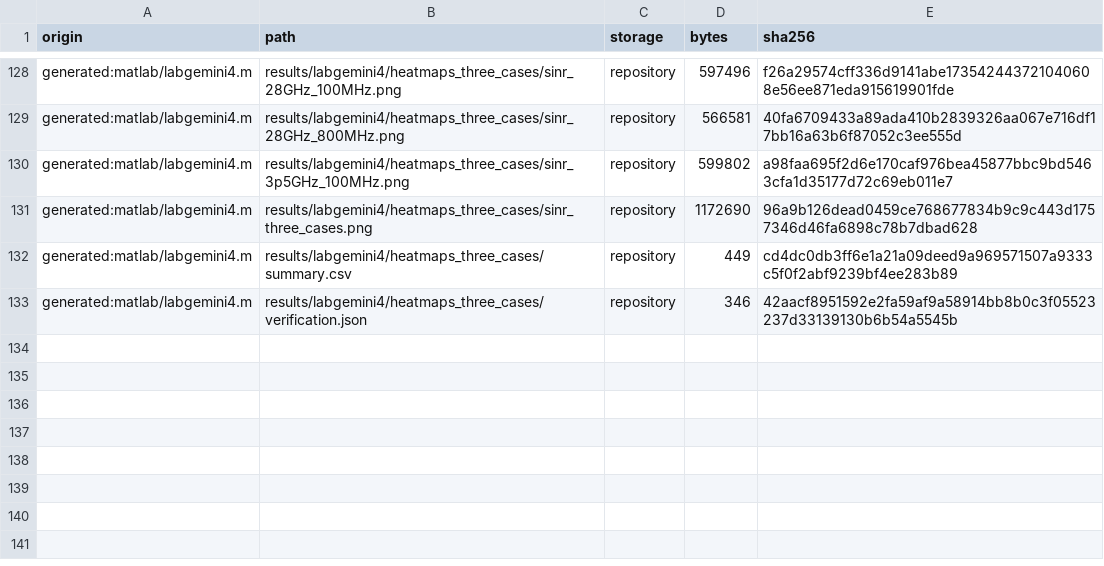
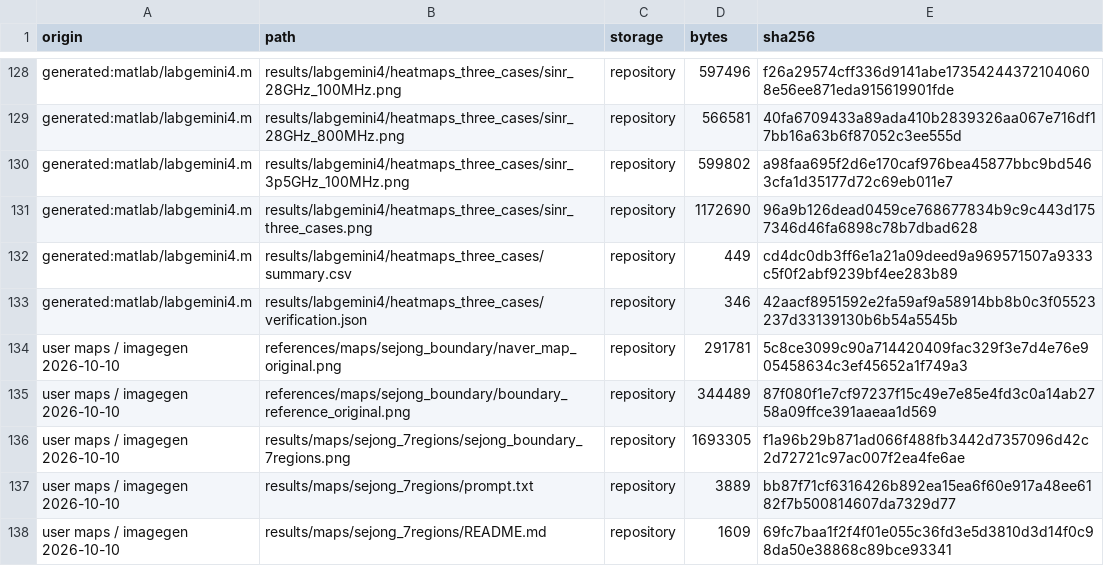
Before and after one commit to 20261123/research-lab-intern, a CSV file: data/file_manifest.csv, drawn as a sheet; only a part is shown, gaps mark what is left out.

```diff
--- a/data/file_manifest.csv
+++ b/data/file_manifest.csv
@@ -133 +133,6 @@ generated:matlab/labgemini4.m,results/labgemini4/heatmaps_three_cases/summary.cs
 generated:matlab/labgemini4.m,results/labgemini4/heatmaps_three_cases/verification.json,repository,346,42aacf8951592e2fa59af9a58914bb8b0c3f05523237d33139130b6b54a5545b
+"user maps / imagegen 2026-10-10","references/maps/sejong_boundary/naver_map_original.png","repository","291781","5c8ce3099c90a714420409fac329f3e7d4e76e905458634c3ef45652a1f749a3"
+"user maps / imagegen 2026-10-10","references/maps/sejong_boundary/boundary_reference_original.png","repository","344489","87f080f1e7cf97237f15c49e7e85e4fd3c0a14ab2758a09ffce391aaeaa1d569"
+"user maps / imagegen 2026-10-10","results/maps/sejong_7regions/sejong_boundary_7regions.png","repository","1693305","f1a96b29b871ad066f488fb3442d7357096d42c2d72721c97ac007f2ea4fe6ae"
+"user maps / imagegen 2026-10-10","results/maps/sejong_7regions/prompt.txt","repository","3889","bb87f71cf6316426b892ea15ea6f60e917a48ee6182f7b500814607da7329d77"
+"user maps / imagegen 2026-10-10","results/maps/sejong_7regions/README.md","repository","1609","69fc7baa1f2f4f01e055c36fd3e5d3810d3d14f0c98da50e38868c89bce93341"
```
Also changed, not shown: 8 other files.
